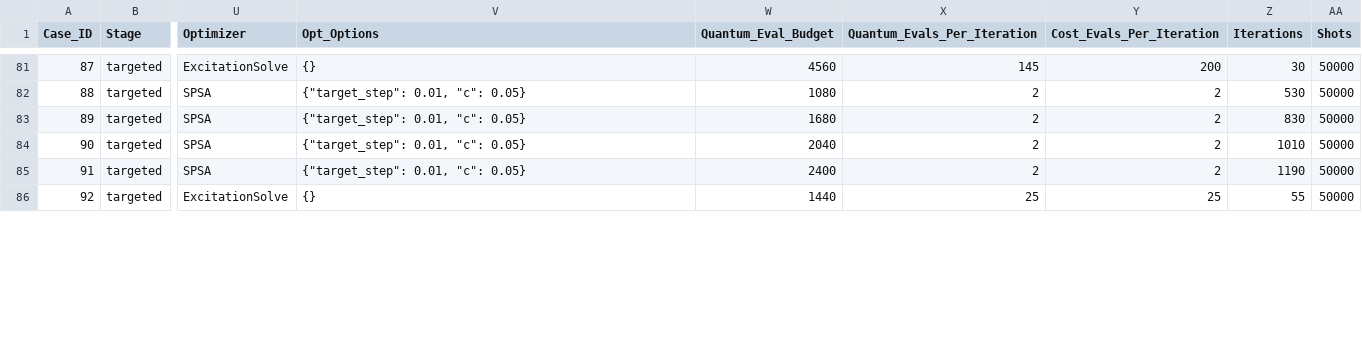
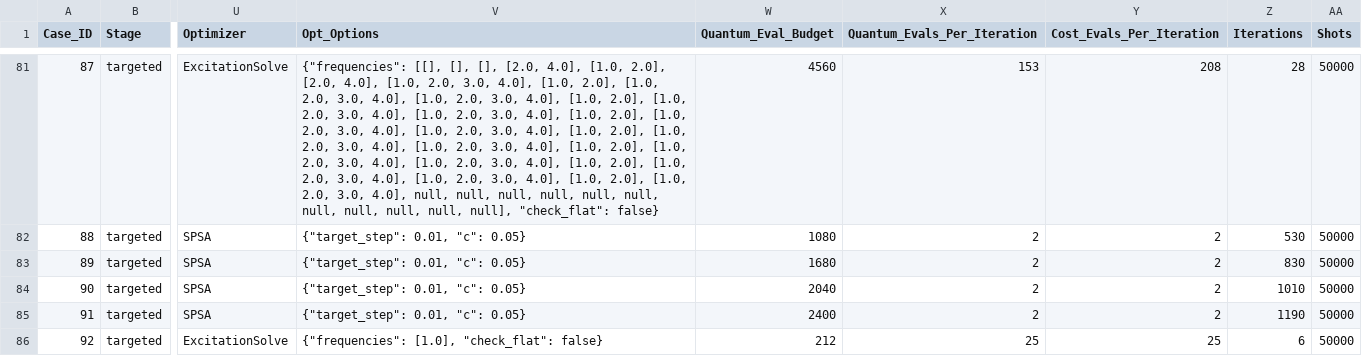
Before and after one commit to MQSdk/qpubench, a CSV file: campaigns/ibm_tn-vqe_qesem/targeted_screen.csv, drawn as a sheet; only a part is shown, gaps mark what is left out; the diff covers the shown part only; the diff names each change by its address in the sheet, - before the commit and + after, or states it on an @@ line.

```diff
--- a/campaigns/ibm_tn-vqe_qesem/targeted_screen.csv
+++ b/campaigns/ibm_tn-vqe_qesem/targeted_screen.csv
-V81 (Opt_Options): {}
+V81 (Opt_Options): {"frequencies": [[], [], [], [2.0, 4.0], [1.0, 2.0], [2.0, 4.0], [1.0, 2.0, 3.0, 4.0], [1.0, 2.0], [1.0, 2.0, 3.0, 4.0], [1.0, 2.0, 3.0, 4.0], [1.0, 2.0], [1.0, 2.0, 3.0, 4.0], [1.0, 2.0, 3.0, 4.0], [1.0, 2.0], [1.0, 2.0, 3.0, 4.0], [1.0, 2.0, 3.0, 4.0], [1.0, 2.0], [1.0, 2.0, 3.0, 4.0], [1.0, 2.0, 3.0, 4.0], [1.0, 2.0], [1.0, 2.0, 3.0, 4.0], [1.0, 2.0, 3.0, 4.0], [1.0, 2.0], [1.0, 2.0, 3.0, 4.0], [1.0, 2.0, 3.0, 4.0], [1.0, 2.0], [1.0, 2.0, 3.0, 4.0], null, null, null, null, null, null, null, null, null, null, null], "check_flat": false}
-X81 (Quantum_Evals_Per_Iteration): 145
+X81 (Quantum_Evals_Per_Iteration): 153
-Y81 (Cost_Evals_Per_Iteration): 200
+Y81 (Cost_Evals_Per_Iteration): 208
-Z81 (Iterations): 30
+Z81 (Iterations): 28
-V86 (Opt_Options): {}
+V86 (Opt_Options): {"frequencies": [1.0], "check_flat": false}
-W86 (Quantum_Eval_Budget): 1440
+W86 (Quantum_Eval_Budget): 212
-Z86 (Iterations): 55
+Z86 (Iterations): 6
```
Also changed, not shown: 1 removed row and 63 edited cells elsewhere in this file, 6 other files.
